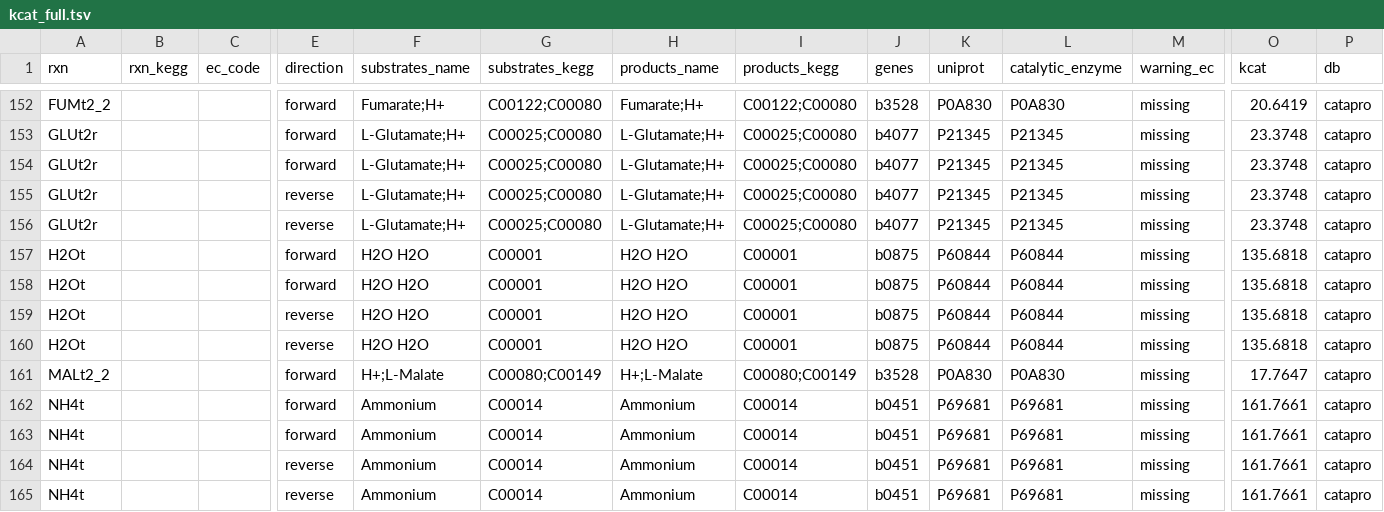
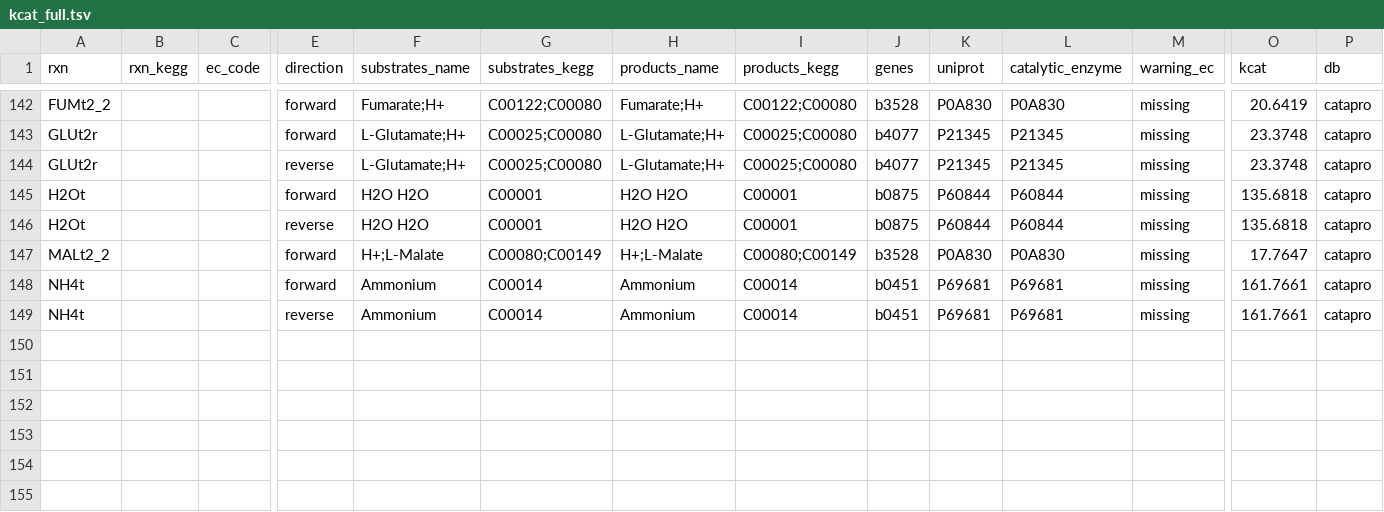
Before and after one commit to h-escoffier/WILDkCAT, a TSV file: output/kcat_full.tsv, drawn as a sheet; only a part is shown, gaps mark what is left out; rows hold the shown columns only; the diff covers the shown part only; the diff names each change by its address in the sheet, - before the commit and + after, or states it on an @@ line.

```diff
--- a/output/kcat_full.tsv
+++ b/output/kcat_full.tsv
-row 154: GLUt2r |  |  | forward | L-Glutamate;H+ | C00025;C00080 | L-Glutamate;H+ | C00025;C00080 | b4077 | P21345 | P21345 | missing | 23.3748 | catapro
-row 155: GLUt2r |  |  | reverse | L-Glutamate;H+ | C00025;C00080 | L-Glutamate;H+ | C00025;C00080 | b4077 | P21345 | P21345 | missing | 23.3748 | catapro
-row 158: H2Ot |  |  | forward | H2O H2O | C00001 | H2O H2O | C00001 | b0875 | P60844 | P60844 | missing | 135.6818 | catapro
-row 159: H2Ot |  |  | reverse | H2O H2O | C00001 | H2O H2O | C00001 | b0875 | P60844 | P60844 | missing | 135.6818 | catapro
-row 163: NH4t |  |  | forward | Ammonium | C00014 | Ammonium | C00014 | b0451 | P69681 | P69681 | missing | 161.7661 | catapro
-row 164: NH4t |  |  | reverse | Ammonium | C00014 | Ammonium | C00014 | b0451 | P69681 | P69681 | missing | 161.7661 | catapro
```
Also changed, not shown: 10 removed rows elsewhere in this file, output/cache_retrieval/kcat_retrieved_partial.tsv, output/kcat_retrieved.tsv, 5 other files.
